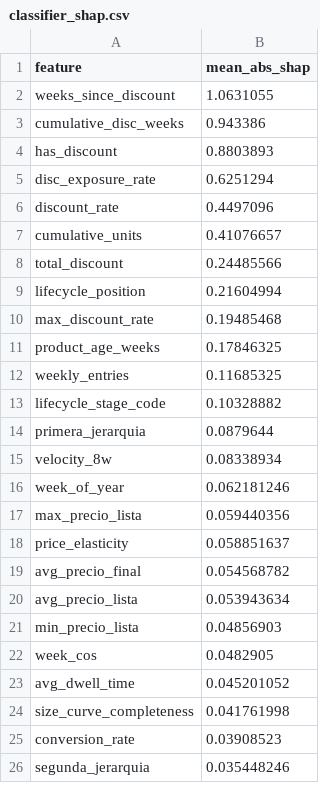
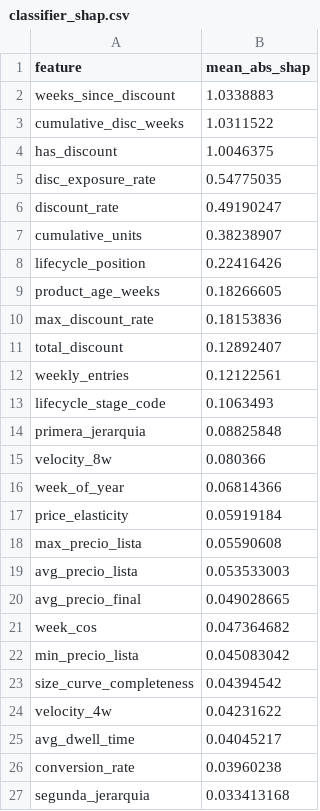
Before and after one commit to sagebhardt/pricing-optimization-ynk, a CSV file: models/oakley/classifier_shap.csv, drawn as a sheet; only a part is shown; the diff covers the shown part only.

```diff
--- a/models/oakley/classifier_shap.csv
+++ b/models/oakley/classifier_shap.csv
@@ -1,26 +1,27 @@
 feature,mean_abs_shap
-weeks_since_discount,1.0631055
-cumulative_disc_weeks,0.943386
-has_discount,0.8803893
-disc_exposure_rate,0.6251294
-discount_rate,0.4497096
-cumulative_units,0.41076657
-total_discount,0.24485566
-lifecycle_position,0.21604994
-max_discount_rate,0.19485468
-product_age_weeks,0.17846325
-weekly_entries,0.11685325
-lifecycle_stage_code,0.10328882
-primera_jerarquia,0.0879644
-velocity_8w,0.08338934
-week_of_year,0.062181246
-max_precio_lista,0.059440356
-price_elasticity,0.058851637
-avg_precio_final,0.054568782
-avg_precio_lista,0.053943634
-min_precio_lista,0.04856903
-week_cos,0.0482905
-avg_dwell_time,0.045201052
-size_curve_completeness,0.041761998
-conversion_rate,0.03908523
-segunda_jerarquia,0.035448246
+weeks_since_discount,1.0338883
+cumulative_disc_weeks,1.0311522
+has_discount,1.0046375
+disc_exposure_rate,0.54775035
+discount_rate,0.49190247
+cumulative_units,0.38238907
+lifecycle_position,0.22416426
+product_age_weeks,0.18266605
+max_discount_rate,0.18153836
+total_discount,0.12892407
+weekly_entries,0.12122561
+lifecycle_stage_code,0.1063493
+primera_jerarquia,0.08825848
+velocity_8w,0.080366
+week_of_year,0.06814366
+price_elasticity,0.05919184
+max_precio_lista,0.05590608
+avg_precio_lista,0.053533003
+avg_precio_final,0.049028665
+week_cos,0.047364682
+min_precio_lista,0.045083042
+size_curve_completeness,0.04394542
+velocity_4w,0.04231622
+avg_dwell_time,0.04045217
+conversion_rate,0.03960238
+segunda_jerarquia,0.033413168
```
Also changed, not shown: 15 added rows, 9 removed rows and 14 edited cells elsewhere in this file, models/bamers/classifier_shap.csv, models/bamers/regressor_shap.csv, 12 other files.
